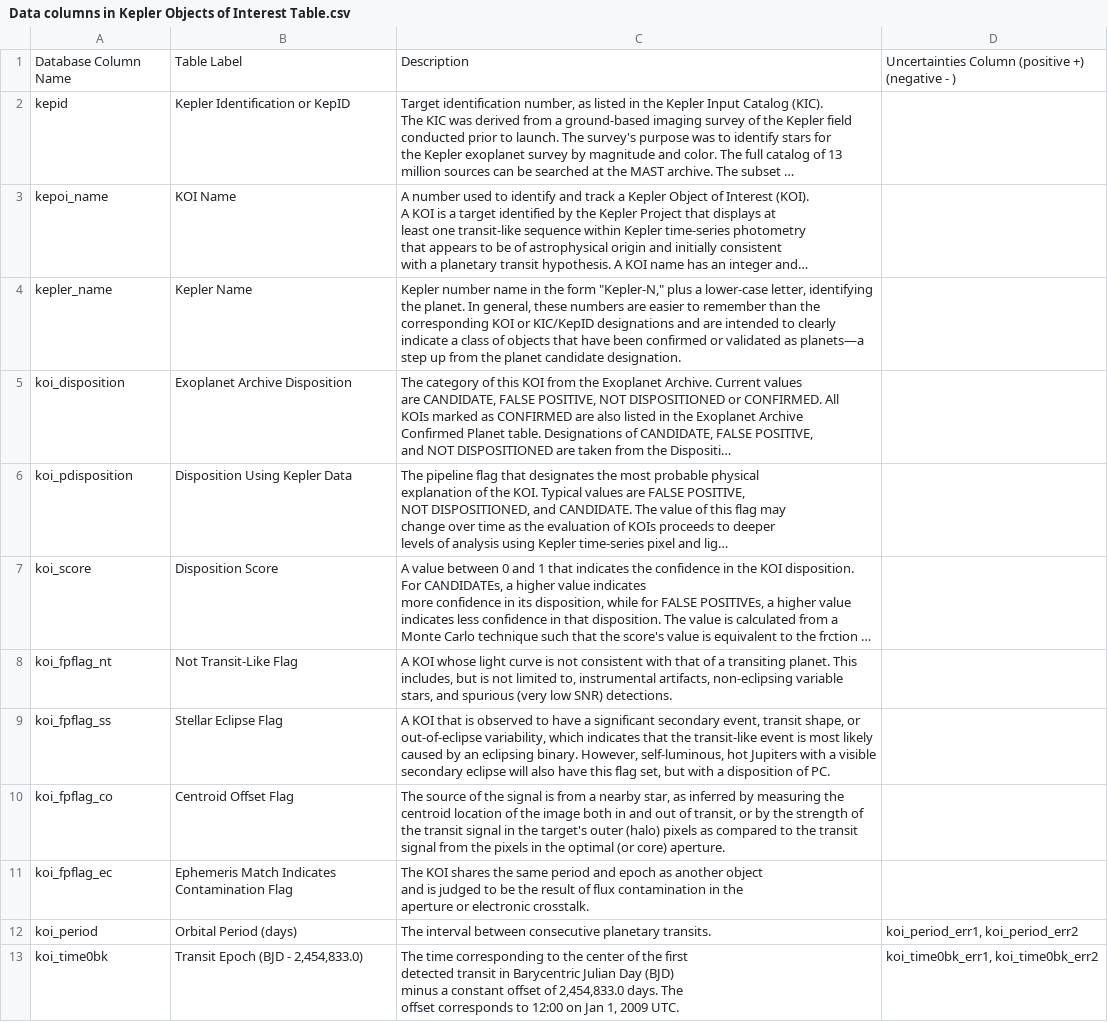
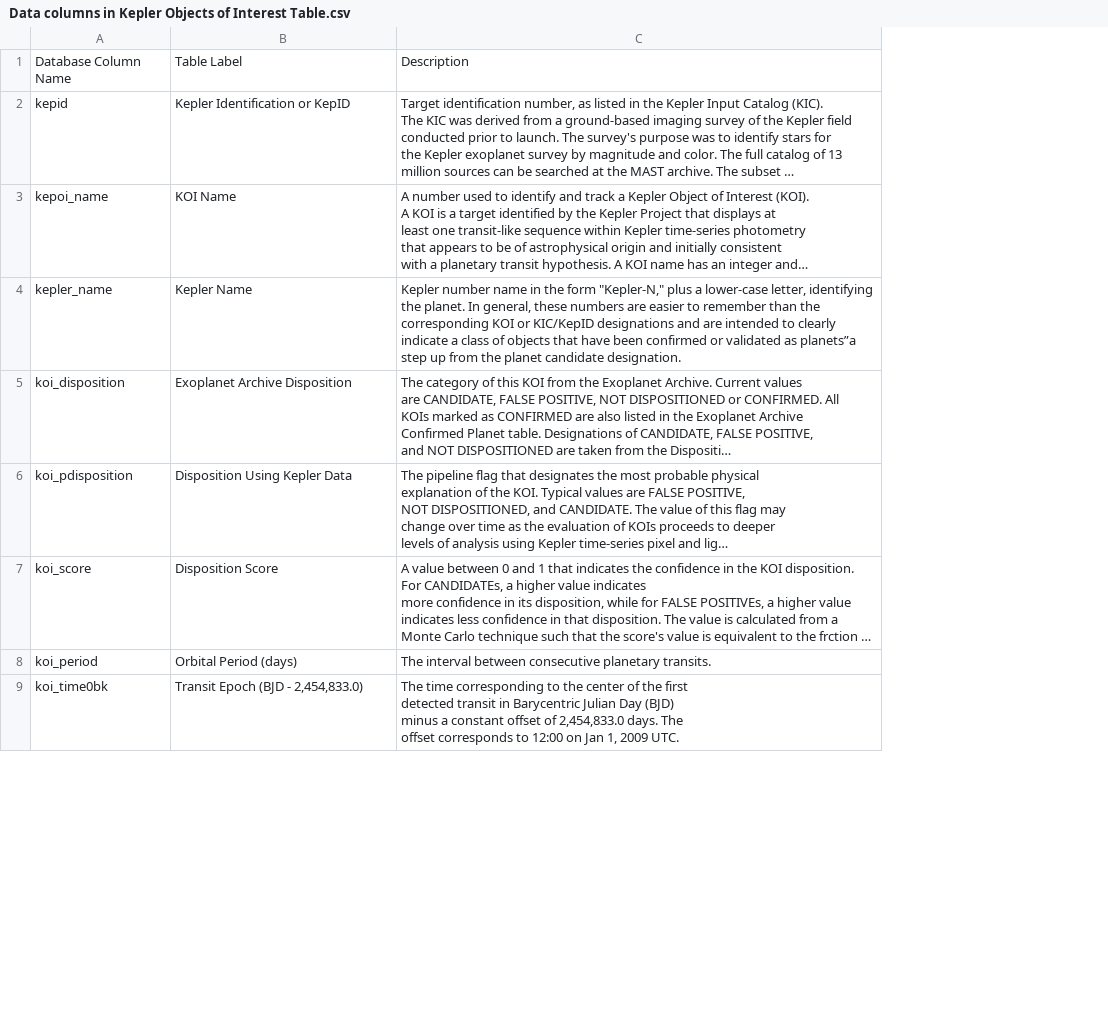
Before and after one commit to logancorrea/COMP-5360---Final-Project, a CSV file: data/Data columns in Kepler Objects of Interest Table.csv, drawn as a sheet; only a part is shown; long unchanged cells end in …; ↵ is a line break in a cell; the diff names each change by its address in the sheet, - before the commit and + after, or states it on an @@ line.

```diff
--- a/data/Data columns in Kepler Objects of Interest Table.csv
+++ b/data/Data columns in Kepler Objects of Interest Table.csv
-column D, row 1: Uncertainties Column (positive +) (negative - ); rows 12-13: koi_period_err1, koi_period_err2 | koi_time0bk_err1, koi_time0bk_err2
-C4: …validated as planets—a step up…
+C4: …validated as planets”a step up…
-row 8: koi_fpflag_nt | Not Transit-Like Flag | A KOI whose light curve is not consistent with that of a transiting planet. This includes, but is not limited to, instrumental artifacts, non-eclipsing variable stars, and spurious (very low SNR) detections.
-row 9: koi_fpflag_ss | Stellar Eclipse Flag | A KOI that is observed to have a significant secondary event, transit shape, or out-of-eclipse variability, which indicates that the transit-like event is most likely caused by an eclipsing binary. However, self-luminous, hot Jupiters with a visible secondary eclipse will also have this flag set, but with a disposition of PC.
-row 10: koi_fpflag_co | Centroid Offset Flag | The source of the signal is from a nearby star, as inferred by measuring the centroid location of the image both in and out of transit, or by the strength of the transit signal in the target's outer (halo) pixels as compared to the transit signal from the pixels in the optimal (or core) aperture.
-row 11: koi_fpflag_ec | Ephemeris Match Indicates Contamination Flag | The KOI shares the same period and epoch as another object ↵ and is judged to be the result of flux contamination in the ↵ aperture or electronic crosstalk.
```
Also changed, not shown: 2 other files.
